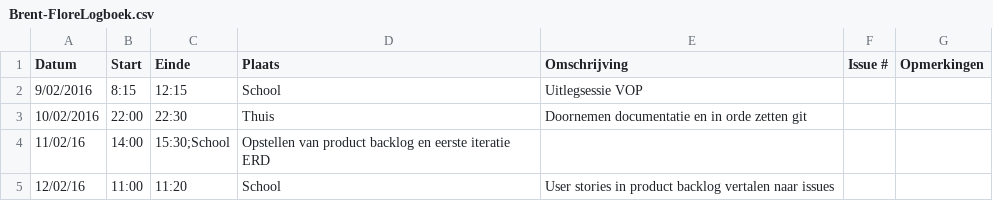
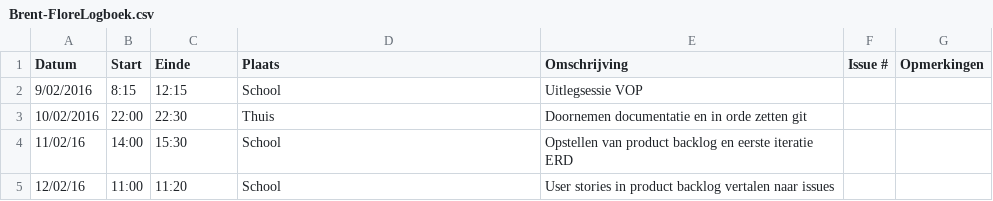
Before and after one commit to ghentlivinglab/Traffic-Travel-Time-Analyzer-3, a CSV file: Brent-FloreLogboek.csv, drawn as a sheet.

Commit message:
Update Brent-FloreLogboek.csv

```diff
--- a/Brent-FloreLogboek.csv
+++ b/Brent-FloreLogboek.csv
@@ -3,3 +3,3 @@ Datum,Start,Einde,Plaats,Omschrijving,Issue #,Opmerkingen
 10/02/2016,22:00,22:30,Thuis,Doornemen documentatie en in orde zetten git,,
-11/02/16,14:00,15:30;School,Opstellen van product backlog en eerste iteratie ERD,,
+11/02/16,14:00,15:30,School,Opstellen van product backlog en eerste iteratie ERD,,
 12/02/16,11:00,11:20,School,User stories in product backlog vertalen naar issues,,
```
